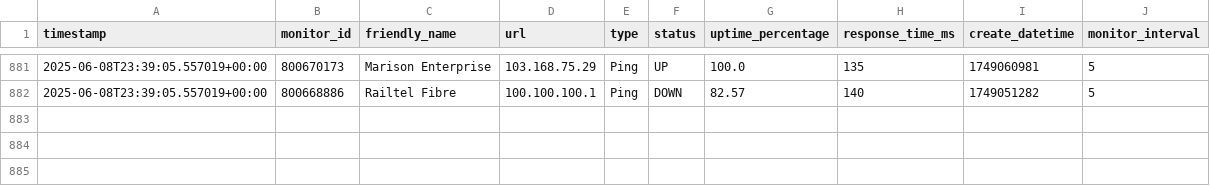
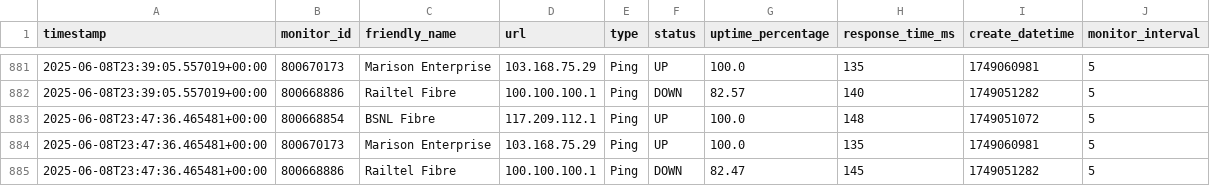
Before and after one commit to yss1235-why/isp-monitor, a CSV file: data/uptimerobot/monitors.csv, drawn as a sheet; only a part is shown, gaps mark what is left out.

```diff
--- a/data/uptimerobot/monitors.csv
+++ b/data/uptimerobot/monitors.csv
@@ -882 +882,4 @@ timestamp,monitor_id,friendly_name,url,type,status,uptime_percentage,response_ti
 2025-06-08T23:39:05.557019+00:00,800668886,Railtel Fibre,100.100.100.1,Ping,DOWN,82.57,140,1749051282,5
+2025-06-08T23:47:36.465481+00:00,800668854,BSNL Fibre,117.209.112.1,Ping,UP,100.0,148,1749051072,5
+2025-06-08T23:47:36.465481+00:00,800670173,Marison Enterprise,103.168.75.29,Ping,UP,100.0,135,1749060981,5
+2025-06-08T23:47:36.465481+00:00,800668886,Railtel Fibre,100.100.100.1,Ping,DOWN,82.47,145,1749051282,5
```
Also changed, not shown: 2 other files.
